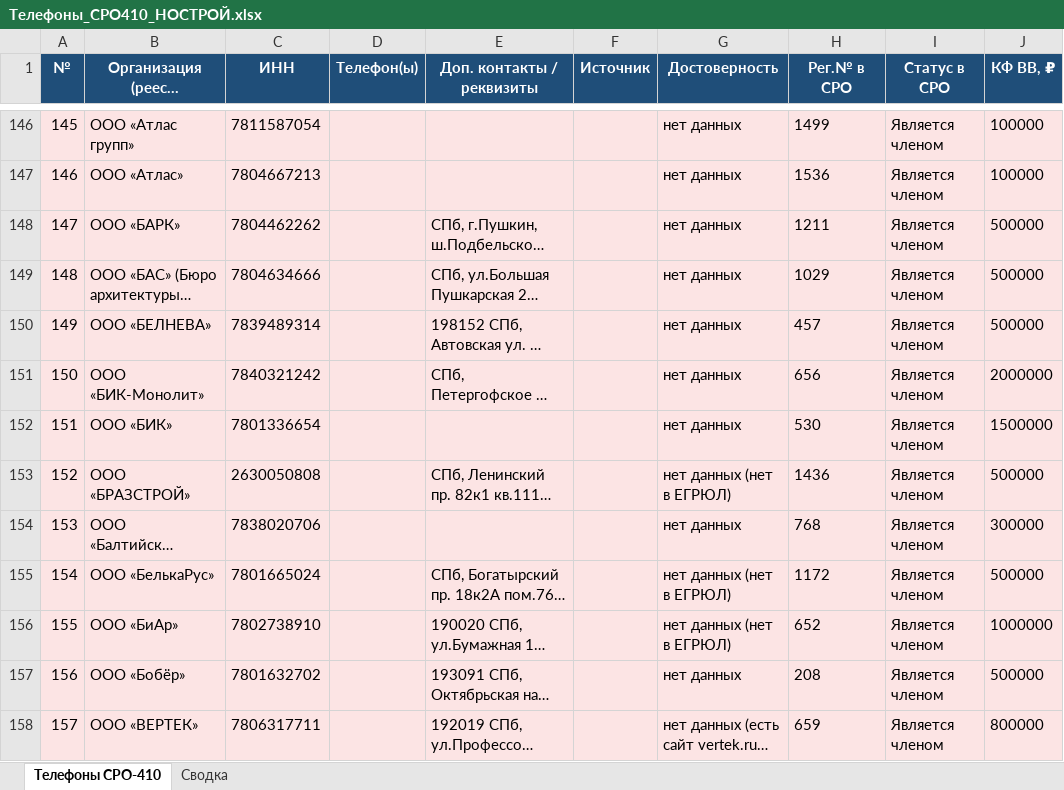
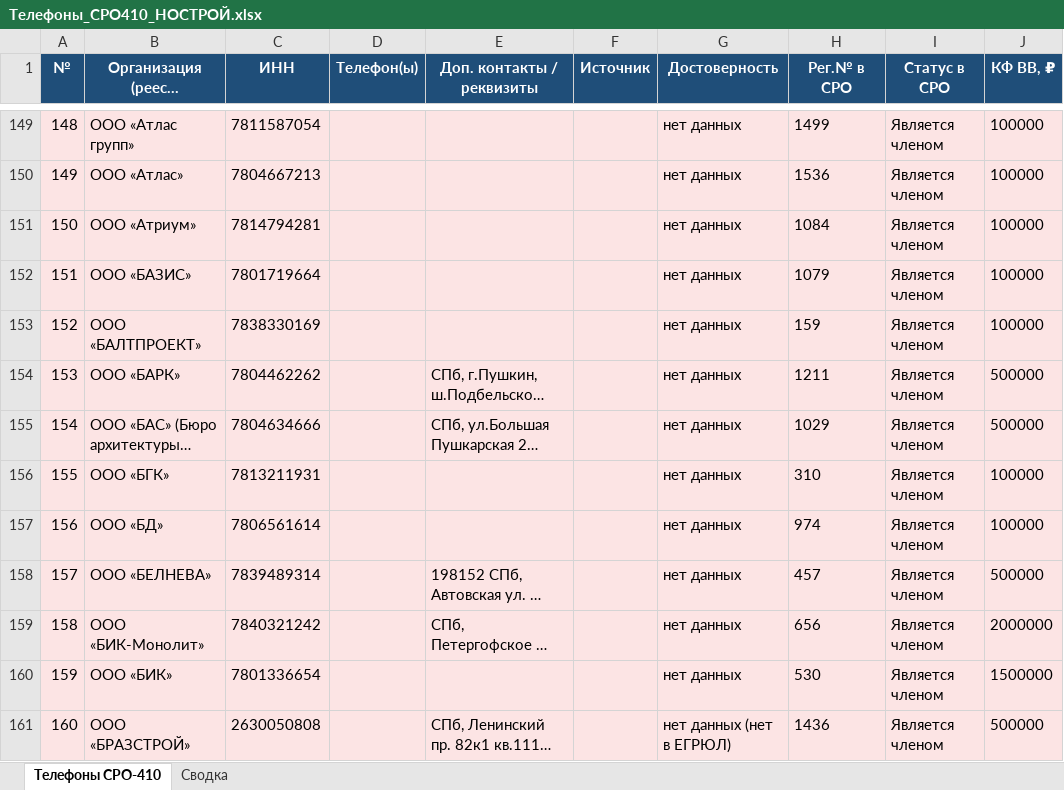
Before and after one commit to caesart966-web/first_reposirtory, an Excel workbook: Телефоны_СРО410_НОСТРОЙ.xlsx, sheet Телефоны СРО-410, drawn as a sheet; only a part is shown, gaps mark what is left out; the shorter side is filled out with more unchanged rows; long unchanged cells end in …; values as stored, in another font and other column widths than the file's, no borders; the diff covers the shown part only; the diff names each change by its address in the sheet, - before the commit and + after, or states it on an @@ line.

```diff
--- a/Телефоны_СРО410_НОСТРОЙ.xlsx (sheet Телефоны СРО-410)
+++ b/Телефоны_СРО410_НОСТРОЙ.xlsx (sheet Телефоны СРО-410)
@@ column A (№) renumbered from row 126 down @@
+row 151: 150 | ООО «Атриум» | 7814794281 |  |  |  | нет данных | 1084 | Является членом | 100000
+row 152: 151 | ООО «БАЗИС» | 7801719664 |  |  |  | нет данных | 1079 | Является членом | 100000
+row 153: 152 | ООО «БАЛТПРОЕКТ» | 7838330169 |  |  |  | нет данных | 159 | Является членом | 100000
+row 156: 155 | ООО «БГК» | 7813211931 |  |  |  | нет данных | 310 | Является членом | 100000
+row 157: 156 | ООО «БД» | 7806561614 |  |  |  | нет данных | 974 | Является членом | 100000
```
Also changed, not shown: 11 added rows elsewhere in this sheet, sheet Сводка, 1 other file.
